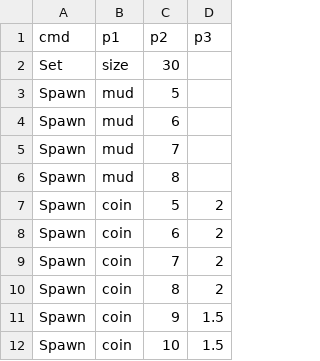
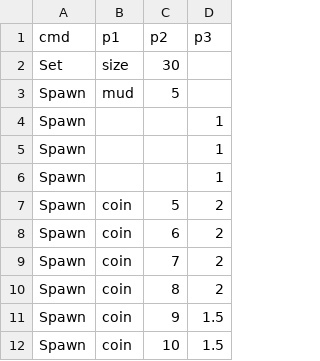
Before and after one commit to PodoSae/TobenRun, a CSV file: RootDesk/MyDesk/RunGame/PatternSet16.csv, drawn as a sheet; only a part is shown.

```diff
--- a/RootDesk/MyDesk/RunGame/PatternSet16.csv
+++ b/RootDesk/MyDesk/RunGame/PatternSet16.csv
@@ -3,5 +3,5 @@ Set,size,30,
 Spawn,mud,5,
-Spawn,mud,6,
-Spawn,mud,7,
-Spawn,mud,8,
+Spawn,,,1
+Spawn,,,1
+Spawn,,,1
 Spawn,coin,5,2
```
Also changed, not shown: RootDesk/MyDesk/RunGame/Course1_1.csv, RootDesk/MyDesk/RunGame/PatternSet15.csv, 8 other files.
